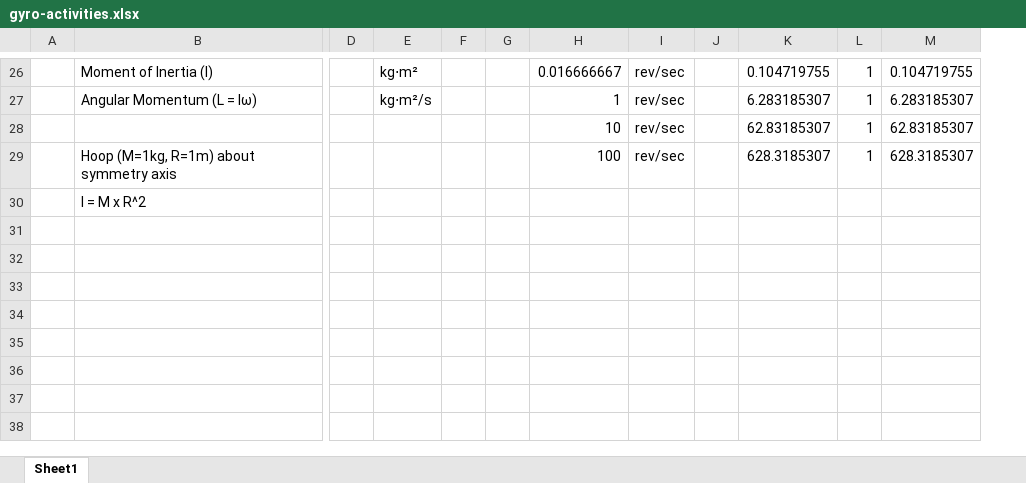
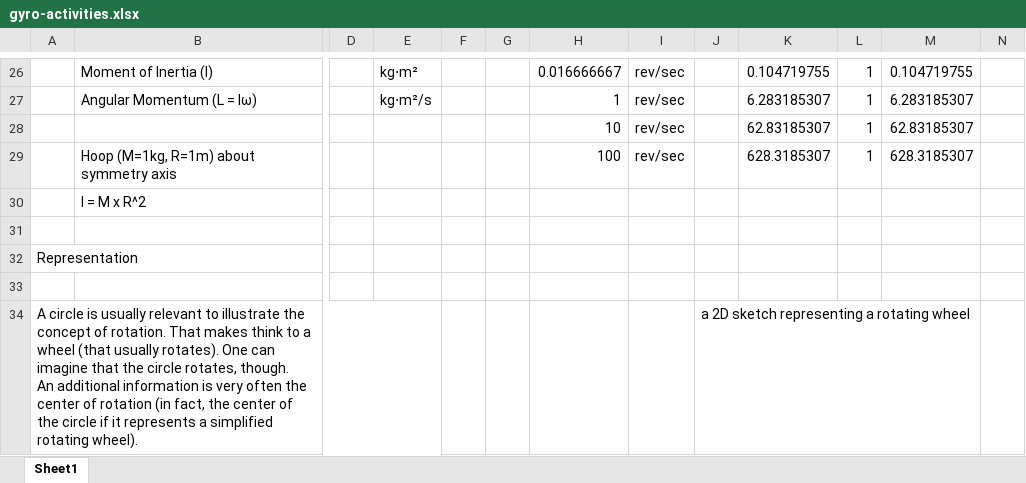
Before and after one commit to Frederic-jyrg/ouitoo, an Excel workbook: info-plotting/gyro-activities.xlsx, sheet Sheet1, drawn as a sheet; only a part is shown, gaps mark what is left out; values as stored, in another font and other column widths than the file's, no borders; charts and pictures not drawn; removed rows and columns are numbered as before the commit, all else as after; rows hold the shown columns only; ↵ is a line break in a cell; the diff covers the shown part only; the diff names each change by its address in the sheet, - before the commit and + after, or states it on an @@ line.

```diff
--- a/info-plotting/gyro-activities.xlsx (sheet Sheet1)
+++ b/info-plotting/gyro-activities.xlsx (sheet Sheet1)
-column J, empty
+column J, empty
+column N, empty
+row 31: (empty)
+row 32: Representation
+row 33: (empty)
+row 34: A circle is usually relevant to illustrate the concept of rotation. That makes think to a wheel (that usually rotates). One can imagine that the circle rotates, though. ↵ An additional information is very often the center of rotation (in fact, the center of the circle if it represents a simplified rotating wheel). |  |  |  |  |  |  |  | a 2D sketch representing a rotating wheel
```
Also changed, not shown: 9 added rows and 2 edited cells elsewhere in this sheet, charts or pictures, 1 other file.
